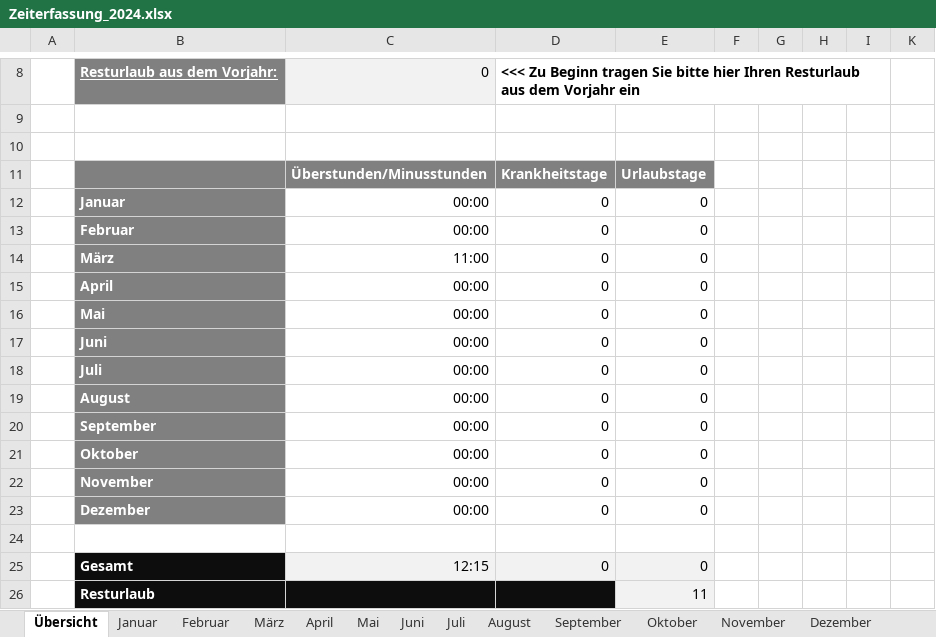
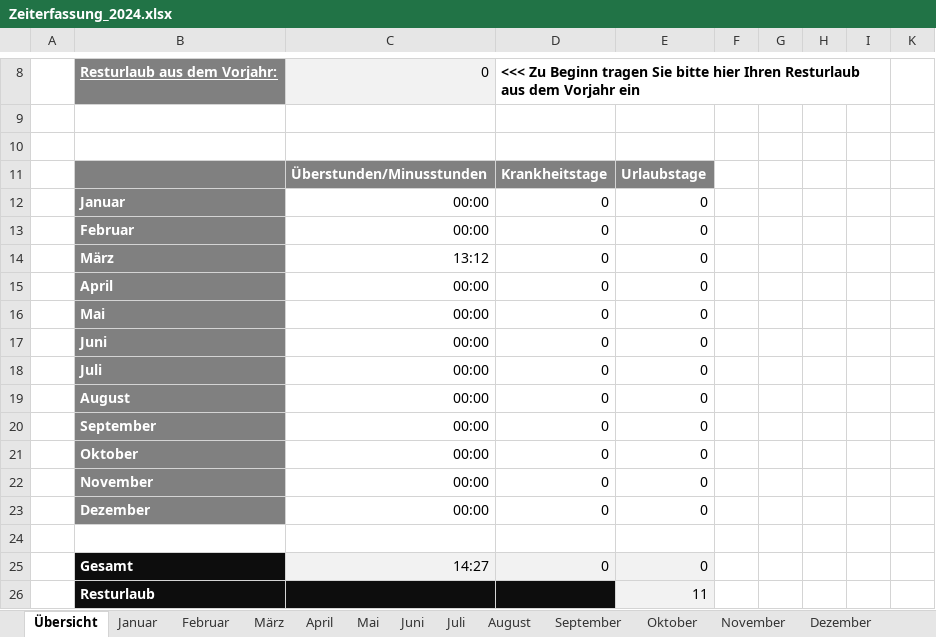
Before and after one commit to NicolasPawelka/Home, an Excel workbook: Privat/Arbeit/Zeiterfassung_2024.xlsx, sheet Übersicht, drawn as a sheet; only a part is shown, gaps mark what is left out; values as stored, in another font and other column widths than the file's, no borders; conditional formats not drawn; the diff names each change by its address in the sheet, - before the commit and + after, or states it on an @@ line.

```diff
--- a/Privat/Arbeit/Zeiterfassung_2024.xlsx (sheet Übersicht)
+++ b/Privat/Arbeit/Zeiterfassung_2024.xlsx (sheet Übersicht)
-C14: 11:00
+C14: 13:12
-C25: 12:15
+C25: 14:27
```
Also changed, not shown: sheet März, sheet November, sheet September, sheet Juni, sheet April, sheet Juli, 6 more sheets.
